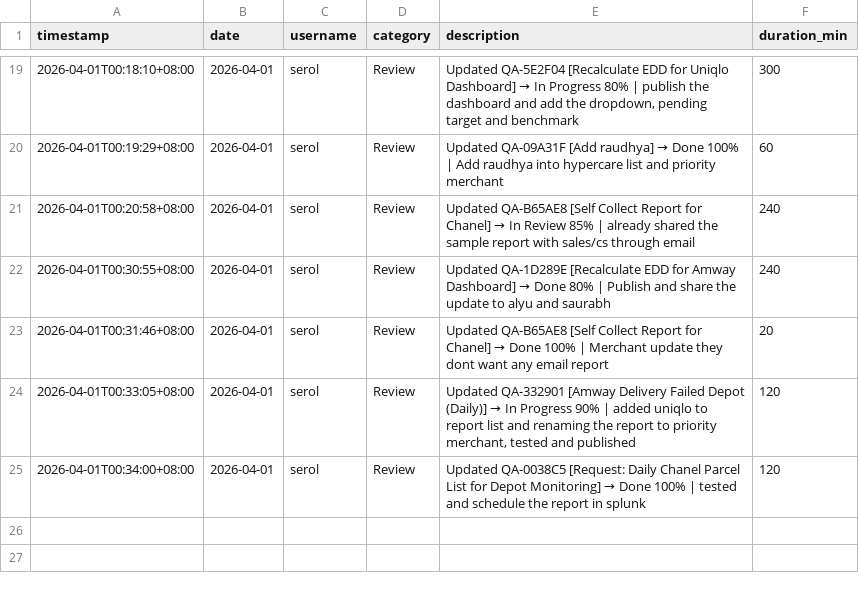
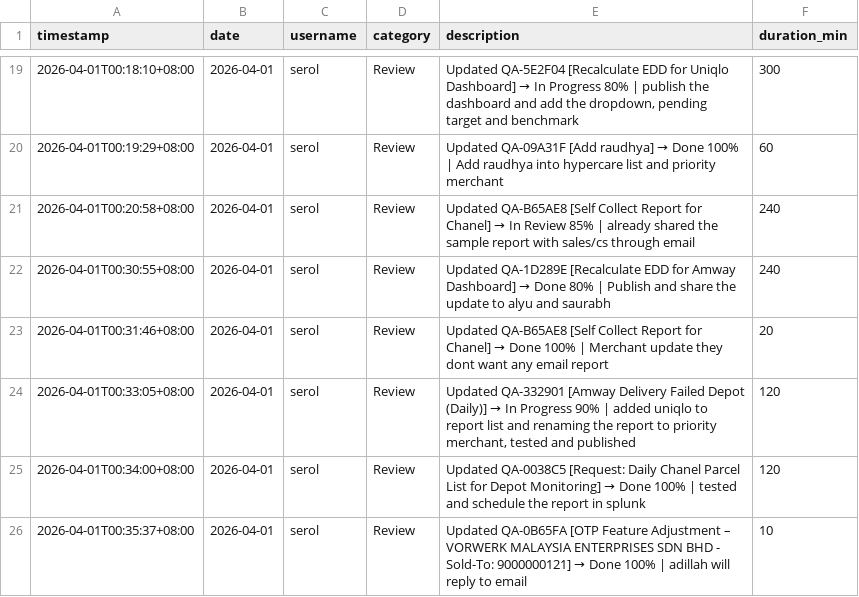
Before and after one commit to serol13/MY_opsX, a CSV file: activity_log.csv, drawn as a sheet; only a part is shown, gaps mark what is left out.

Commit message:
[ACTIVITY] serol — 2026-04-01

```diff
--- a/activity_log.csv
+++ b/activity_log.csv
@@ -25 +25,2 @@ timestamp,date,username,category,description,duration_min
 2026-04-01T00:34:00+08:00,2026-04-01,serol,Review,Updated QA-0038C5 [Request: Daily Chanel Parcel List for Depot Monitoring] → Done 100% | tested and schedule the report in splunk,120
+2026-04-01T00:35:37+08:00,2026-04-01,serol,Review,Updated QA-0B65FA [OTP Feature Adjustment – VORWERK MALAYSIA ENTERPRISES SDN BHD - Sold-To: 9000000121] → Done 100% | adillah will reply to email,10
```
